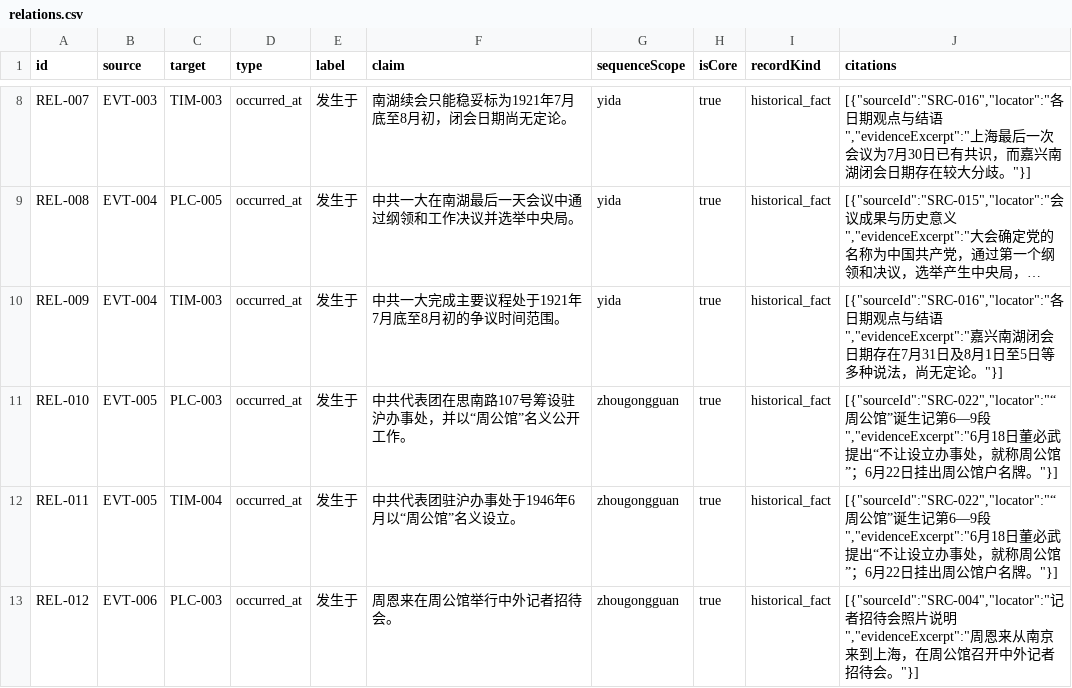
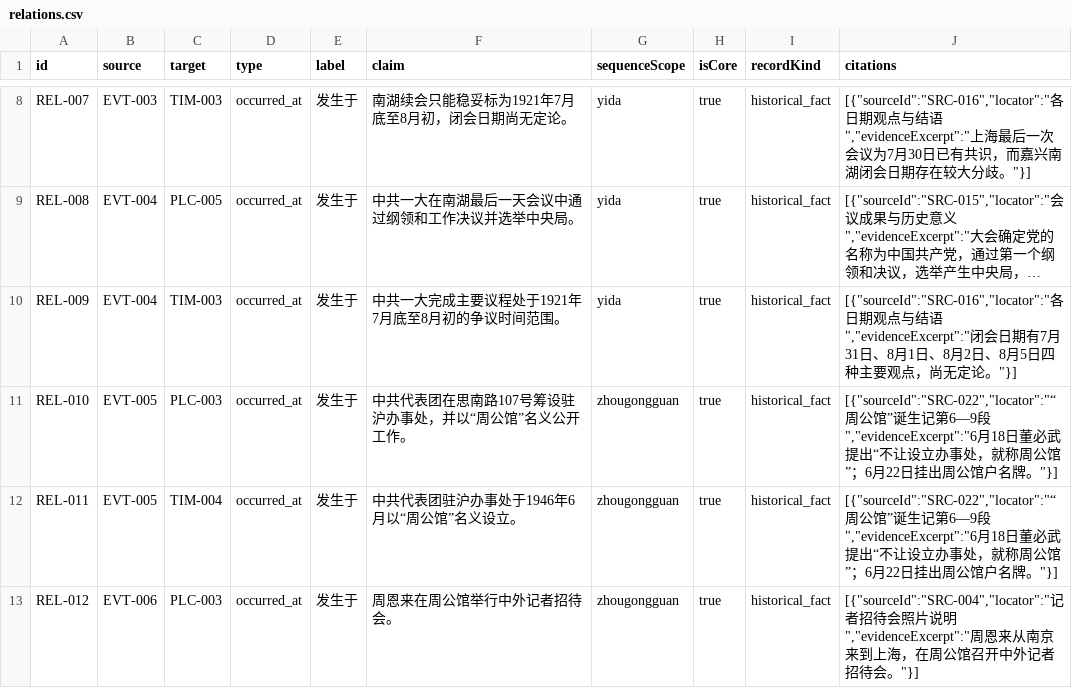
Before and after one commit to Alonemo-Nnqc/red-culture-knowledge-graph, a CSV file: public/data/relations.csv, drawn as a sheet; only a part is shown, gaps mark what is left out; long unchanged cells end in …; the diff covers the shown part only; the diff names each change by its address in the sheet, - before the commit and + after, or states it on an @@ line.

```diff
--- a/public/data/relations.csv
+++ b/public/data/relations.csv
-J10 (citations): …与结语","evidenceExcerpt":"嘉兴南湖闭会日期存在7月31日及8月1日至5日等多种说法，尚无定…
+J10 (citations): …与结语","evidenceExcerpt":"闭会日期有7月31日、8月1日、8月2日、8月5日四种主要观点，尚无定…
```
Also changed, not shown: 35 edited cells elsewhere in this file, public/data/sources.csv, 22 other files.
